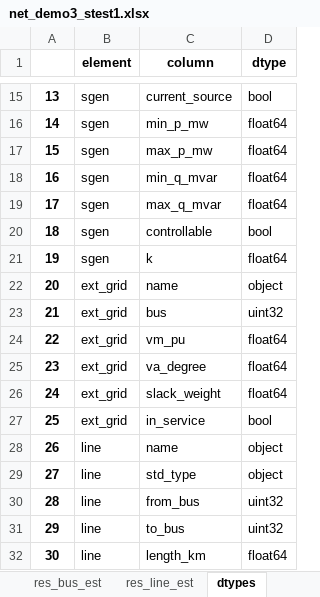
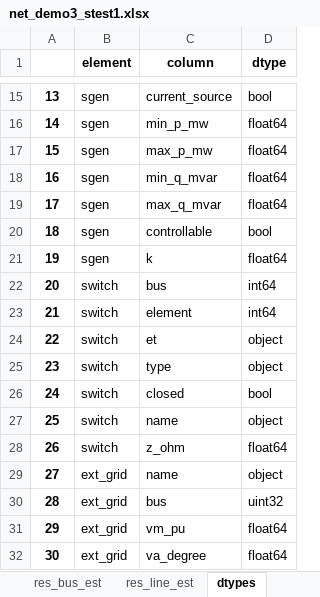
Before and after one commit to AzamatIlyasov/pandafp, an Excel workbook: net_demo3_stest1.xlsx, sheet dtypes, drawn as a sheet; only a part is shown, gaps mark what is left out; the shorter side is filled out with more unchanged rows; values as stored, in another font and other column widths than the file's, no borders; addresses are those after the commit; the diff names each change by its address in the sheet, - before the commit and + after, or states it on an @@ line.

```diff
--- a/net_demo3_stest1.xlsx (sheet dtypes)
+++ b/net_demo3_stest1.xlsx (sheet dtypes)
+row 22: 20 | switch | bus | int64
+row 23: 21 | switch | element | int64
+row 24: 22 | switch | et | object
+row 25: 23 | switch | type | object
+row 26: 24 | switch | closed | bool
+row 27: 25 | switch | name | object
+row 28: 26 | switch | z_ohm | float64
@@ column A renumbered from row 29 down @@
```
Also changed, not shown: sheet line, sheet measurement, sheet res_line_est, other sheet tabs, demo/WACS/wacs_new1.xlsx, demo/WACS/wacs_new1_result_est1.xlsx, 6 other files.
